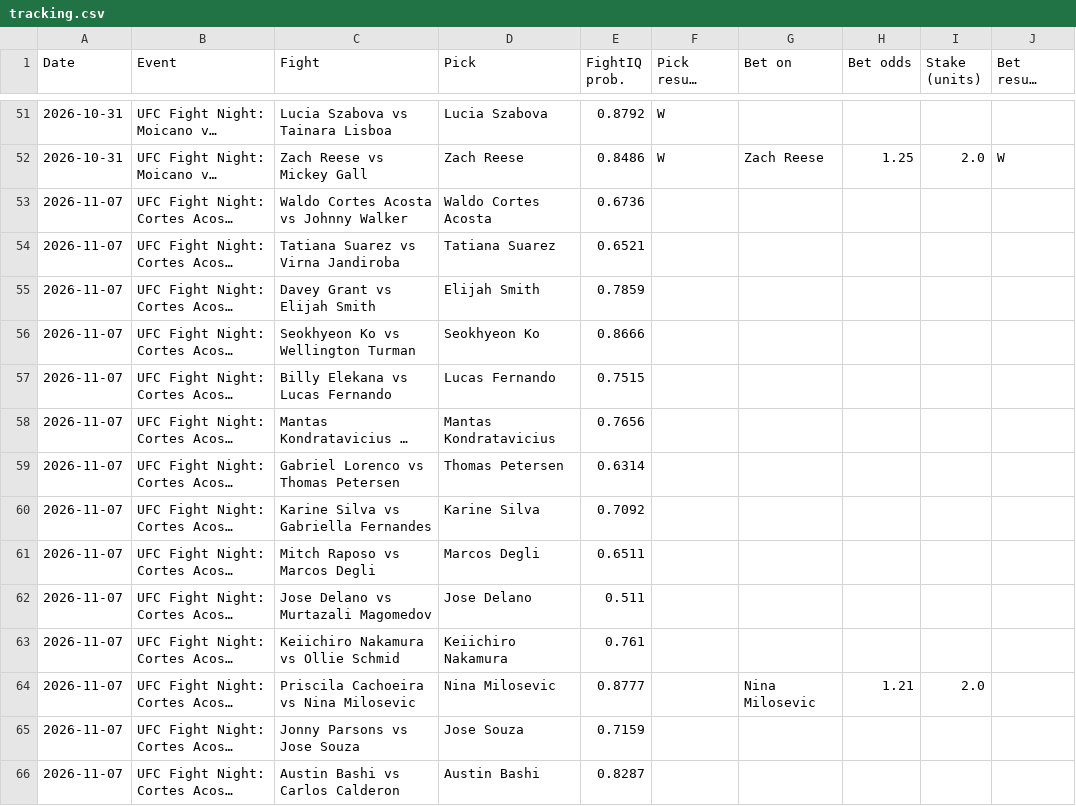
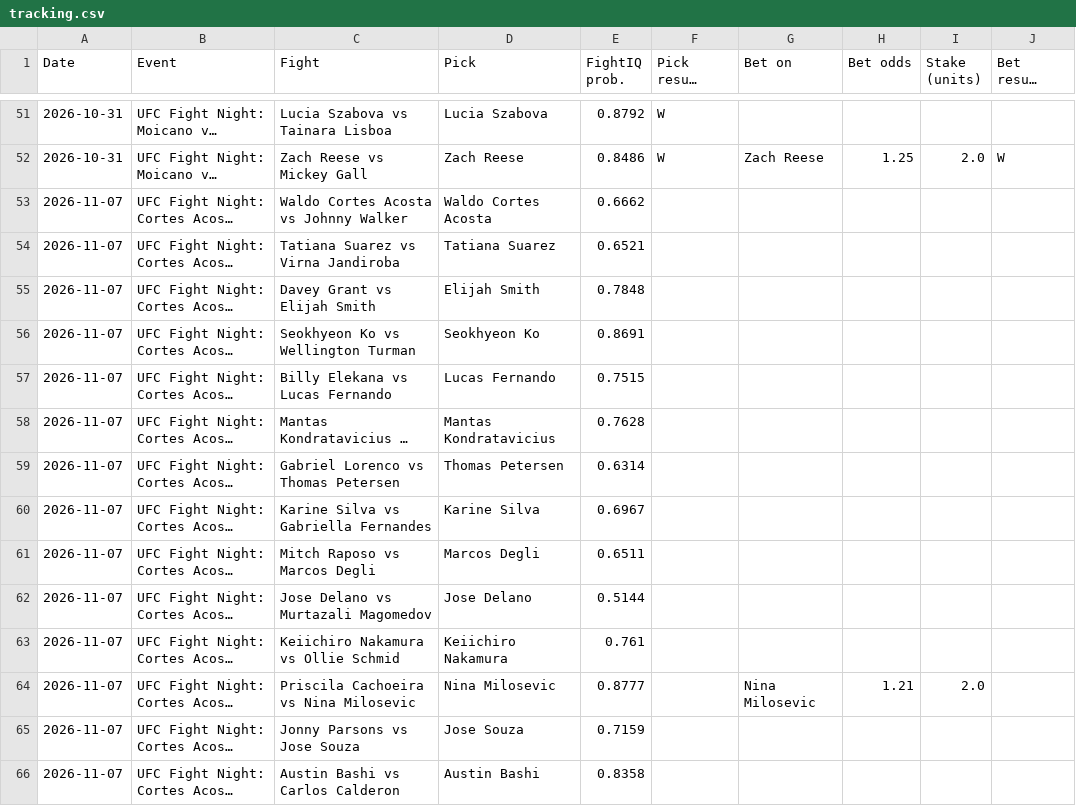
Before and after one commit to johnthewizwe23/FightIQ, a CSV file: site_data/tracking.csv, drawn as a sheet; only a part is shown, gaps mark what is left out; long unchanged cells end in …; the diff names each change by its address in the sheet, - before the commit and + after, or states it on an @@ line.

Commit message:
FightIQ update 2026-11-06 07:19 UTC

```diff
--- a/site_data/tracking.csv
+++ b/site_data/tracking.csv
-E53 (FightIQ prob.): 0.6736
+E53 (FightIQ prob.): 0.6662
-E55 (FightIQ prob.): 0.7859
+E55 (FightIQ prob.): 0.7848
-E56 (FightIQ prob.): 0.8666
+E56 (FightIQ prob.): 0.8691
-E58 (FightIQ prob.): 0.7656
+E58 (FightIQ prob.): 0.7628
-E60 (FightIQ prob.): 0.7092
+E60 (FightIQ prob.): 0.6967
-E62 (FightIQ prob.): 0.511
+E62 (FightIQ prob.): 0.5144
-E66 (FightIQ prob.): 0.8287
+E66 (FightIQ prob.): 0.8358
```
Also changed, not shown: 7 other files.
